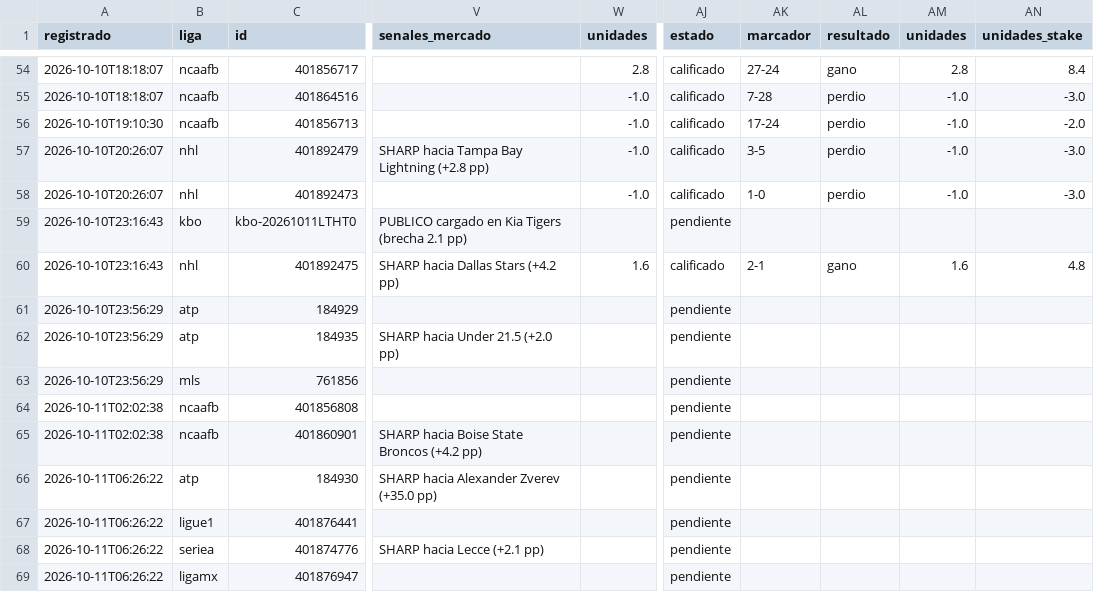
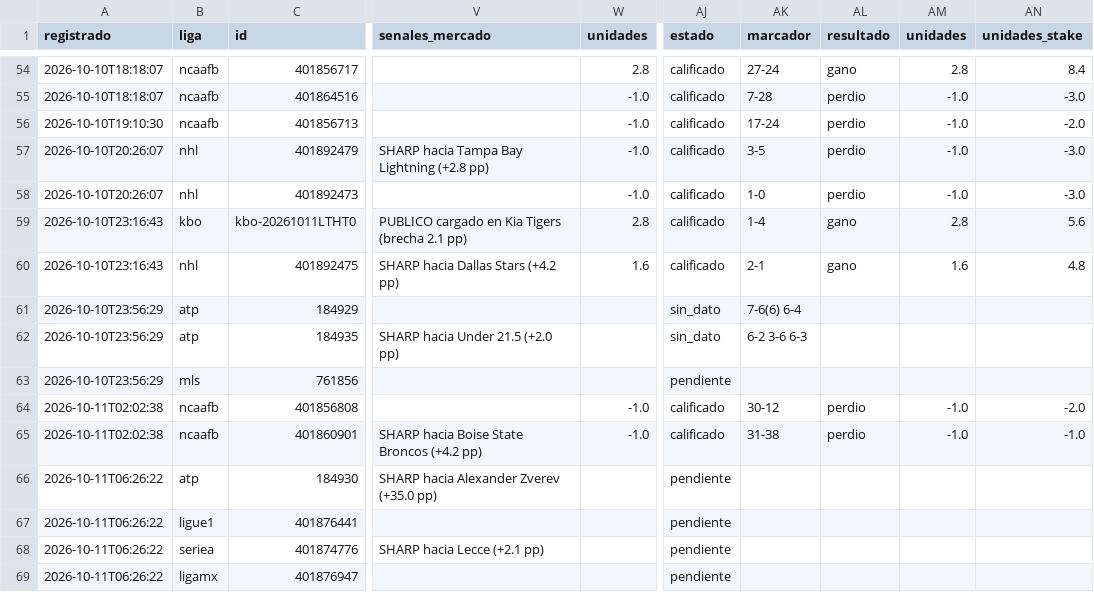
Before and after one commit to tenisman12/edgeline, a CSV file: salida/historial_picks_dia_calificado.csv, drawn as a sheet; only a part is shown, gaps mark what is left out; the diff covers the shown part only; the diff names each change by its address in the sheet, - before the commit and + after, or states it on an @@ line.

```diff
--- a/salida/historial_picks_dia_calificado.csv
+++ b/salida/historial_picks_dia_calificado.csv
-W59 (unidades): (empty)
+W59 (unidades): 2.8
-AJ59 (estado): pendiente
+AJ59 (estado): calificado
-AK59 (marcador): (empty)
+AK59 (marcador): 1-4
-AL59 (resultado): (empty)
+AL59 (resultado): gano
-AM59 (unidades): (empty)
+AM59 (unidades): 2.8
-AN59 (unidades_stake): (empty)
+AN59 (unidades_stake): 5.6
-AJ61:AJ62 (estado): pendiente
+AJ61:AJ62 (estado): sin_dato
-AK61 (marcador): (empty)
+AK61 (marcador): 7-6(6) 6-4
-AK62 (marcador): (empty)
+AK62 (marcador): 6-2 3-6 6-3
-W64:W65 (unidades): (empty)
+W64:W65 (unidades): -1.0
-AJ64:AJ65 (estado): pendiente
+AJ64:AJ65 (estado): calificado
-AK64 (marcador): (empty)
+AK64 (marcador): 30-12
-AL64:AL65 (resultado): (empty)
+AL64:AL65 (resultado): perdio
-AM64:AM65 (unidades): (empty)
+AM64:AM65 (unidades): -1.0
-AN64 (unidades_stake): (empty)
+AN64 (unidades_stake): -2.0
-AK65 (marcador): (empty)
+AK65 (marcador): 31-38
-AN65 (unidades_stake): (empty)
+AN65 (unidades_stake): -1.0
```
Also changed, not shown: 2 added rows elsewhere in this file, salida/historial_angulos_total.csv, salida/historial_calificado.csv, 52 other files.
